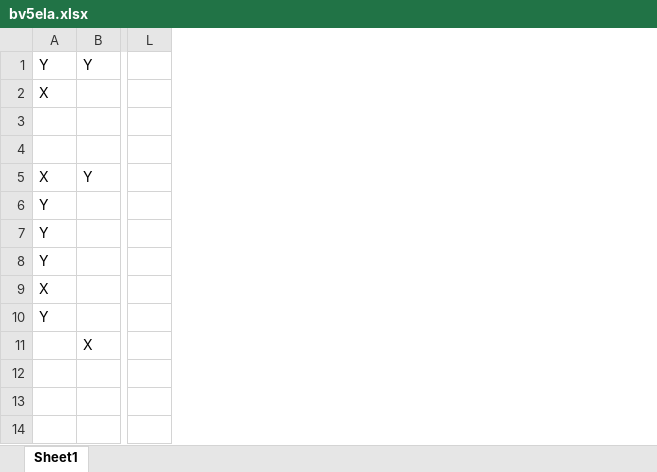
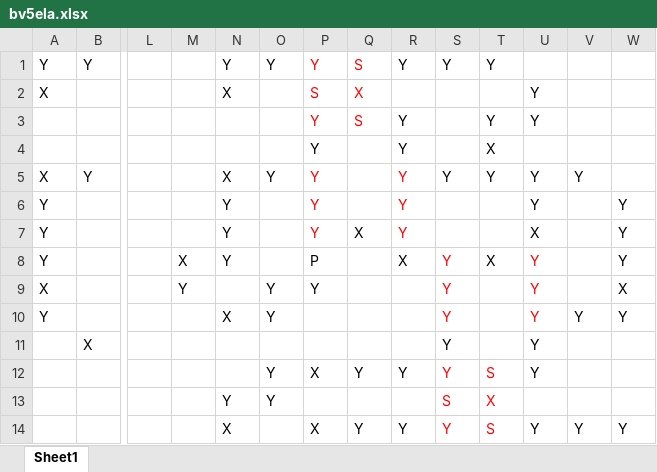
Before and after one commit to PittYHL/Elastic_MBQC, an Excel workbook: example/bv5ela.xlsx, sheet Sheet1, drawn as a sheet; only a part is shown, gaps mark what is left out; values as stored, in another font and other column widths than the file's, no borders; the diff names each change by its address in the sheet, - before the commit and + after, or states it on an @@ line.

```diff
--- a/example/bv5ela.xlsx (sheet Sheet1)
+++ b/example/bv5ela.xlsx (sheet Sheet1)
+column M, rows 8-9: X | Y
+column N, rows 1-14: Y | X |  |  | X | Y | Y | Y |  | X |  |  | Y | X
+column O, rows 1-13: Y |  |  |  | Y |  |  |  | Y | Y |  | Y | Y
+column P, rows 1-14: Y | S | Y | Y | Y | Y | Y | P | Y |  |  | X |  | X
+column Q, rows 1-14: S | X | S |  |  |  | X |  |  |  |  | Y |  | Y
+column R, rows 1-14: Y |  | Y | Y | Y | Y | Y | X |  |  |  | Y |  | Y
+column S, rows 1-14: Y |  |  |  | Y |  |  | Y | Y | Y | Y | Y | S | Y
+column T, rows 1-14: Y |  | Y | X | Y |  |  | X |  |  |  | S | X | S
+column U, rows 2-14: Y | Y |  | Y | Y | X | Y | Y | Y | Y | Y |  | Y
+column V, rows 5-14: Y |  |  |  |  | Y |  |  |  | Y
+column W, rows 6-14: Y | Y | Y | X | Y |  |  |  | Y
```
Also changed, not shown: example/iqp5ela.xlsx, 3 other files.
